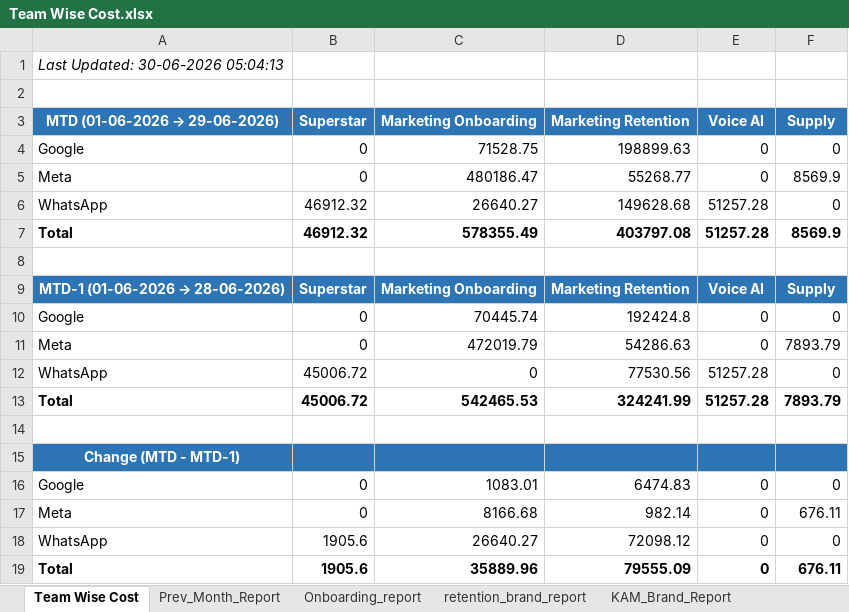
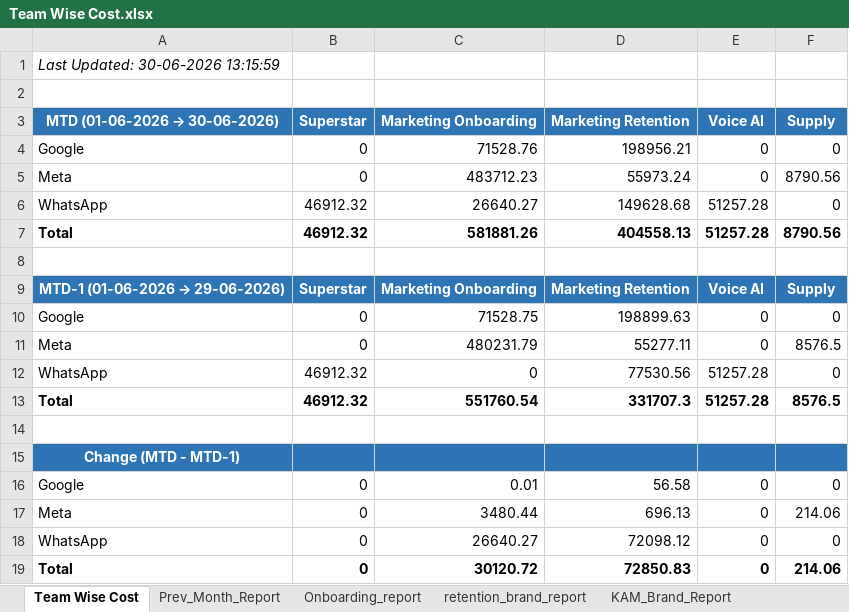
Before and after one commit to ankitbk-gm/auto_ads_report_bot, an Excel workbook: reports/Team Wise Cost.xlsx, sheet Team Wise Cost, drawn as a sheet; values as stored, in another font and other column widths than the file's, no borders; removed rows and columns are numbered as before the commit, all else as after; the diff names each change by its address in the sheet, - before the commit and + after, or states it on an @@ line.

```diff
--- a/reports/Team Wise Cost.xlsx (sheet Team Wise Cost)
+++ b/reports/Team Wise Cost.xlsx (sheet Team Wise Cost)
-A1: Last Updated: 30-06-2026 05:04:13
+A1: Last Updated: 30-06-2026 13:15:59
+row 3: MTD (01-06-2026 → 30-06-2026) | Superstar | Marketing Onboarding | Marketing Retention | Voice AI | Supply
+row 4: Google | 0 | 71528.76 | 198956.21 | 0 | 0
+row 5: Meta | 0 | 483712.23 | 55973.24 | 0 | 8790.56
+row 7: Total | 46912.32 | 581881.26 | 404558.13 | 51257.28 | 8790.56
+row 8: (empty)
@@ A9: MTD (01-06-2026 → 29-06-2026) → MTD-1 (01-06-2026 → 29-06-2026) @@
-C11: 480186.47
+C11: 480231.79
-D11: 55268.77
+D11: 55277.11
-F11: 8569.9
+F11: 8576.5
-row 7: Total | 46912.32 | 578355.49 | 403797.08 | 51257.28 | 8569.9
-row 8: (empty)
-row 9: MTD-1 (01-06-2026 → 28-06-2026) | Superstar | Marketing Onboarding | Marketing Retention | Voice AI | Supply
-row 10: Google | 0 | 70445.74 | 192424.8 | 0 | 0
-row 11: Meta | 0 | 472019.79 | 54286.63 | 0 | 7893.79
-B12:B13: 45006.72
+B12:B13: 46912.32
-C13: 542465.53
+C13: 551760.54
-D13: 324241.99
+D13: 331707.3
-F13: 7893.79
+F13: 8576.5
-C16: 1083.01
+C16: 0.01
-D16: 6474.83
+D16: 56.58
-C17: 8166.68
+C17: 3480.44
-D17: 982.14
+D17: 696.13
-F17: 676.11
+F17: 214.06
-B18:B19: 1905.6
+B18:B19: 0
-C19: 35889.96
+C19: 30120.72
-D19: 79555.09
+D19: 72850.83
-F19: 676.11
+F19: 214.06
```
Also changed, not shown: sheet retention_brand_report, sheet Onboarding_report, sheet KAM_Brand_Report, sheet Inapp_Sale_Report, sheet Inapp_Subcat_Report, sheet Webengage_Analysis, other sheet tabs.
